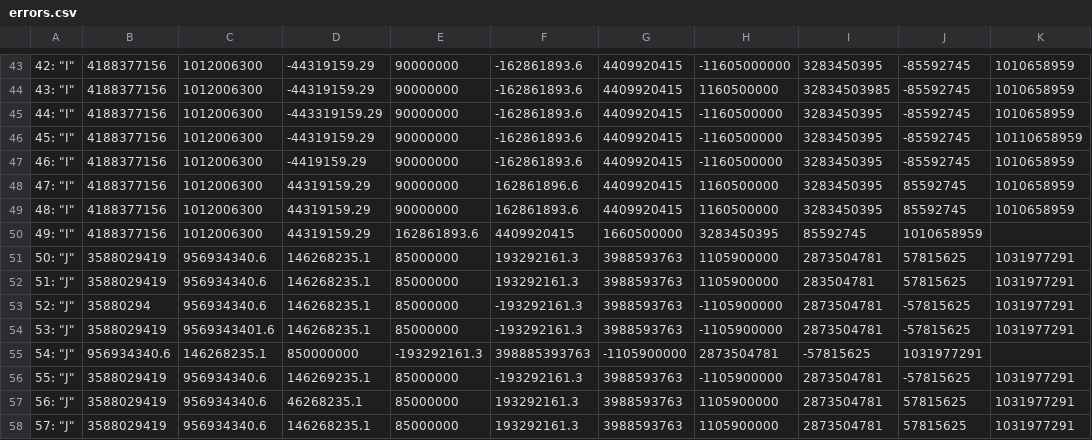
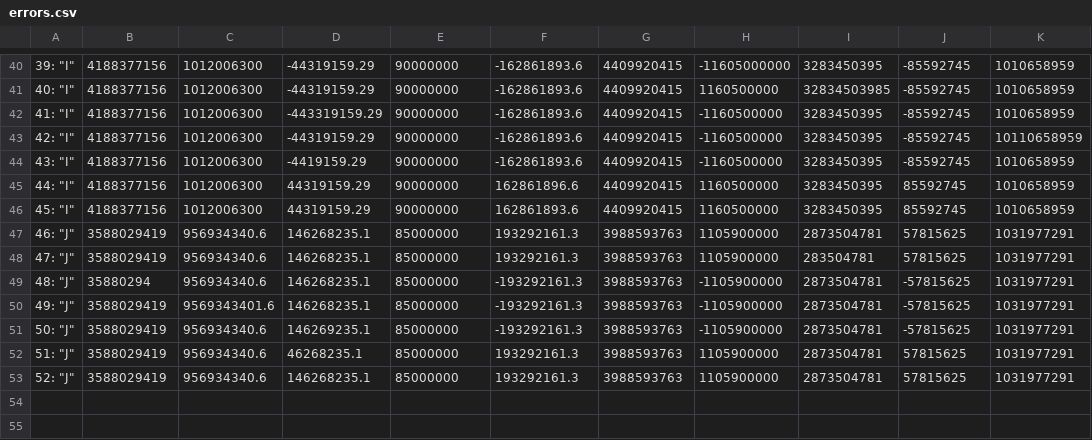
Before and after one commit to plasma-umass/DataDebug, a CSV file: PLDI-2012/raw_data/fuzz2/errors.csv, drawn as a sheet; only a part is shown, gaps mark what is left out; the diff covers the shown part only.

```diff
--- a/PLDI-2012/raw_data/fuzz2/errors.csv
+++ b/PLDI-2012/raw_data/fuzz2/errors.csv
@@ -43,16 +40,14 @@
-42: "I","4188377156", "1012006300", "-44319159.29", "90000000", "-162861893.6", "4409920415", "-11605000000", "3283450395", "-85592745", "1010658959",
-43: "I","4188377156", "1012006300", "-44319159.29", "90000000", "-162861893.6", "4409920415", "1160500000", "32834503985", "-85592745", "1010658959",
-44: "I","4188377156", "1012006300", "-443319159.29", "90000000", "-162861893.6", "4409920415", "-1160500000", "3283450395", "-85592745", "1010658959",
-45: "I","4188377156", "1012006300", "-44319159.29", "90000000", "-162861893.6", "4409920415", "-1160500000", "3283450395", "-85592745", "10110658959",
-46: "I","4188377156", "1012006300", "-4419159.29", "90000000", "-162861893.6", "4409920415", "-1160500000", "3283450395", "-85592745", "1010658959",
-47: "I","4188377156", "1012006300", "44319159.29", "90000000", "162861896.6", "4409920415", "1160500000", "3283450395", "85592745", "1010658959",
-48: "I","4188377156", "1012006300", "44319159.29", "90000000", "162861893.6", "4409920415", "1160500000", "3283450395", "85592745", "1010658959",
-49: "I","4188377156", "1012006300", "44319159.29", "162861893.6", "4409920415", "1660500000", "3283450395", "85592745", "1010658959", "",
-50: "J","3588029419", "956934340.6", "146268235.1", "85000000", "193292161.3", "3988593763", "1105900000", "2873504781", "57815625", "1031977291",
-51: "J","3588029419", "956934340.6", "146268235.1", "85000000", "193292161.3", "3988593763", "1105900000", "283504781", "57815625", "1031977291",
-52: "J","35880294", "956934340.6", "146268235.1", "85000000", "-193292161.3", "3988593763", "-1105900000", "2873504781", "-57815625", "1031977291",
-53: "J","3588029419", "9569343401.6", "146268235.1", "85000000", "-193292161.3", "3988593763", "-1105900000", "2873504781", "-57815625", "1031977291",
-54: "J","956934340.6", "146268235.1", "850000000", "-193292161.3", "398885393763", "-1105900000", "2873504781", "-57815625", "1031977291", "",
-55: "J","3588029419", "956934340.6", "146269235.1", "85000000", "-193292161.3", "3988593763", "-1105900000", "2873504781", "-57815625", "1031977291",
-56: "J","3588029419", "956934340.6", "46268235.1", "85000000", "193292161.3", "3988593763", "1105900000", "2873504781", "57815625", "1031977291",
-57: "J","3588029419", "956934340.6", "146268235.1", "85000000", "193292161.3", "3988593763", "1105900000", "2873504781", "57815625", "1031977291",
+39: "I","4188377156", "1012006300", "-44319159.29", "90000000", "-162861893.6", "4409920415", "-11605000000", "3283450395", "-85592745", "1010658959",
+40: "I","4188377156", "1012006300", "-44319159.29", "90000000", "-162861893.6", "4409920415", "1160500000", "32834503985", "-85592745", "1010658959",
+41: "I","4188377156", "1012006300", "-443319159.29", "90000000", "-162861893.6", "4409920415", "-1160500000", "3283450395", "-85592745", "1010658959",
+42: "I","4188377156", "1012006300", "-44319159.29", "90000000", "-162861893.6", "4409920415", "-1160500000", "3283450395", "-85592745", "10110658959",
+43: "I","4188377156", "1012006300", "-4419159.29", "90000000", "-162861893.6", "4409920415", "-1160500000", "3283450395", "-85592745", "1010658959",
+44: "I","4188377156", "1012006300", "44319159.29", "90000000", "162861896.6", "4409920415", "1160500000", "3283450395", "85592745", "1010658959",
+45: "I","4188377156", "1012006300", "44319159.29", "90000000", "162861893.6", "4409920415", "1160500000", "3283450395", "85592745", "1010658959",
+46: "J","3588029419", "956934340.6", "146268235.1", "85000000", "193292161.3", "3988593763", "1105900000", "2873504781", "57815625", "1031977291",
+47: "J","3588029419", "956934340.6", "146268235.1", "85000000", "193292161.3", "3988593763", "1105900000", "283504781", "57815625", "1031977291",
+48: "J","35880294", "956934340.6", "146268235.1", "85000000", "-193292161.3", "3988593763", "-1105900000", "2873504781", "-57815625", "1031977291",
+49: "J","3588029419", "9569343401.6", "146268235.1", "85000000", "-193292161.3", "3988593763", "-1105900000", "2873504781", "-57815625", "1031977291",
+50: "J","3588029419", "956934340.6", "146269235.1", "85000000", "-193292161.3", "3988593763", "-1105900000", "2873504781", "-57815625", "1031977291",
+51: "J","3588029419", "956934340.6", "46268235.1", "85000000", "193292161.3", "3988593763", "1105900000", "2873504781", "57815625", "1031977291",
+52: "J","3588029419", "956934340.6", "146268235.1", "85000000", "193292161.3", "3988593763", "1105900000", "2873504781", "57815625", "1031977291",
```
Also changed, not shown: 2 added rows, 5 removed rows and 55 edited cells elsewhere in this file, 2 other files.
